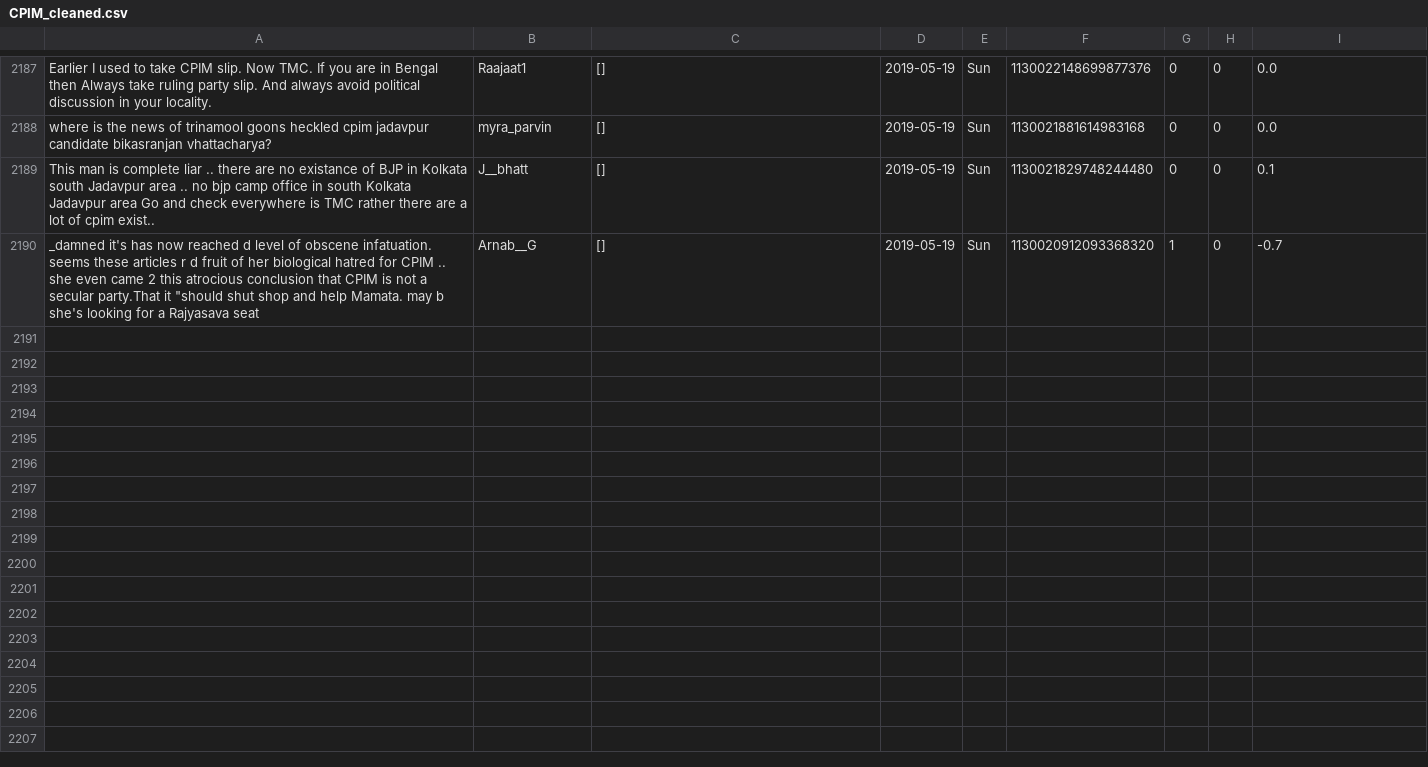
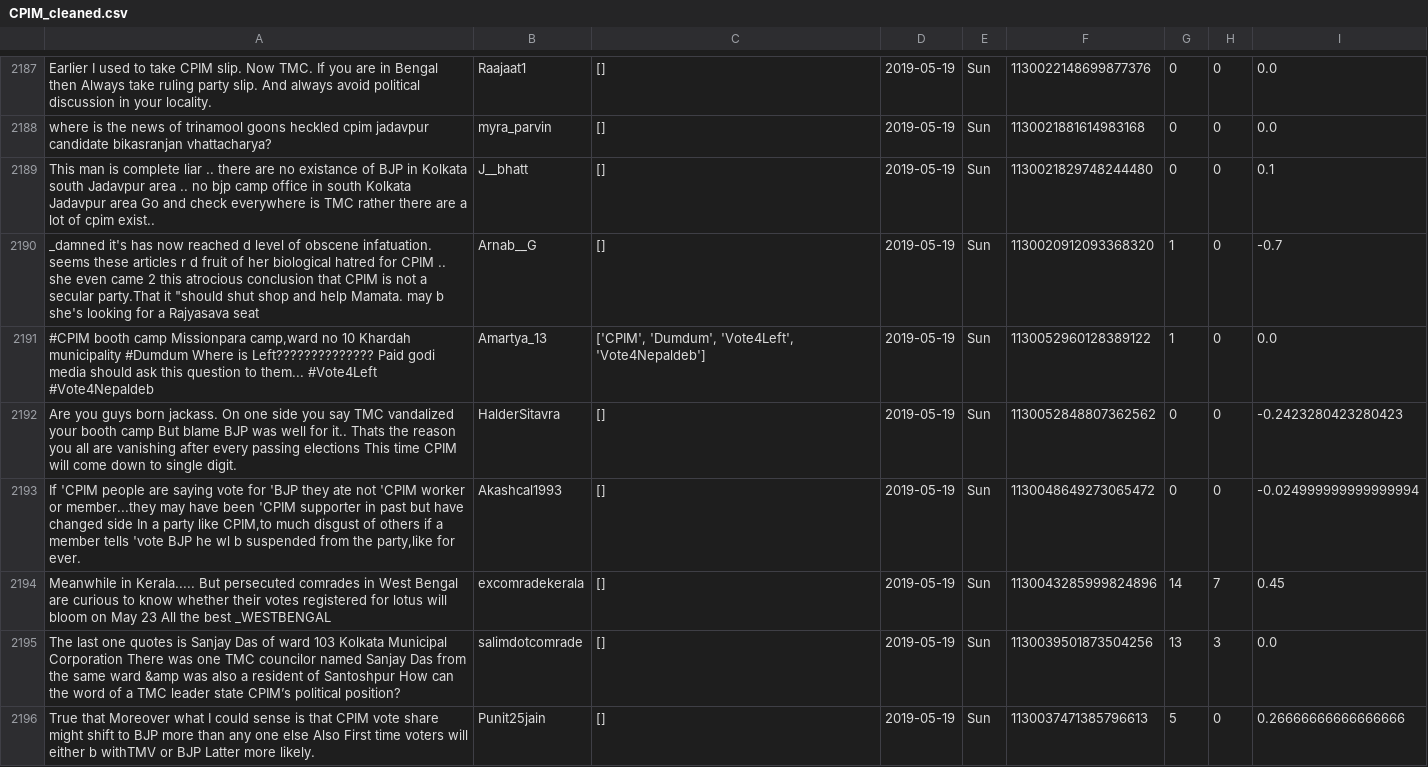
Before and after one commit to itsDevhere/DataRepo, a CSV file: CPIM_cleaned.csv, drawn as a sheet; only a part is shown, gaps mark what is left out; the diff names each change by its address in the sheet, - before the commit and + after, or states it on an @@ line.

```diff
--- a/CPIM_cleaned.csv
+++ b/CPIM_cleaned.csv
+row 2191: #CPIM booth camp Missionpara camp,ward no 10 Khardah municipality #Dumdum Where is Left?????????????? Paid godi media should ask this question to them... #Vote4Left #Vote4Nepaldeb | Amartya_13 | ['CPIM', 'Dumdum', 'Vote4Left', 'Vote4Nepaldeb'] | 2019-05-19 | Sun | 1130052960128389122 | 1 | 0 | 0.0
+row 2192: Are you guys born jackass. On one side you say TMC vandalized your booth camp But blame BJP was well for it.. Thats the reason you all are vanishing after every passing elections This time CPIM will come down to single digit. | HalderSitavra | [] | 2019-05-19 | Sun | 1130052848807362562 | 0 | 0 | -0.2423280423280423
+row 2193: If 'CPIM people are saying vote for 'BJP they ate not 'CPIM worker or member...they may have been 'CPIM supporter in past but have changed side In a party like CPIM,to much disgust of others if a member tells 'vote BJP he wl b suspended from the party,like for ever. | Akashcal1993 | [] | 2019-05-19 | Sun | 1130048649273065472 | 0 | 0 | -0.024999999999999994
+row 2194: Meanwhile in Kerala..... But persecuted comrades in West Bengal are curious to know whether their votes registered for lotus will bloom on May 23 All the best _WESTBENGAL | excomradekerala | [] | 2019-05-19 | Sun | 1130043285999824896 | 14 | 7 | 0.45
+row 2195: The last one quotes is Sanjay Das of ward 103 Kolkata Municipal Corporation There was one TMC councilor named Sanjay Das from the same ward &amp was also a resident of Santoshpur How can the word of a TMC leader state CPIM’s political position? | salimdotcomrade | [] | 2019-05-19 | Sun | 1130039501873504256 | 13 | 3 | 0.0
+row 2196: True that Moreover what I could sense is that CPIM vote share might shift to BJP more than any one else Also First time voters will either b withTMV or BJP Latter more likely. | Punit25jain | [] | 2019-05-19 | Sun | 1130037471385796613 | 5 | 0 | 0.26666666666666666
```
Also changed, not shown: RJD_cleaned.csv, Samajwadi_cleaned.csv, 1 other file.
